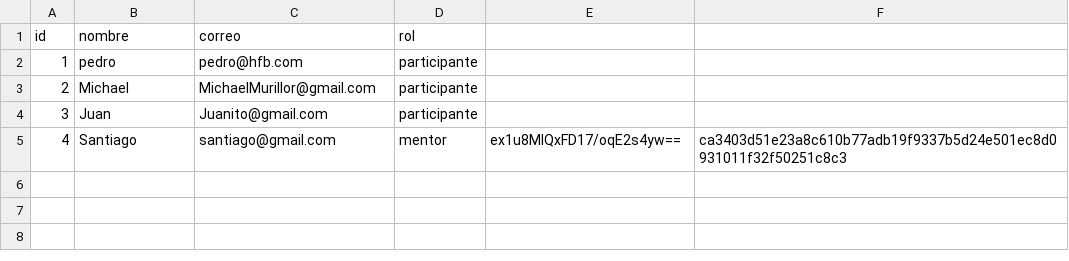
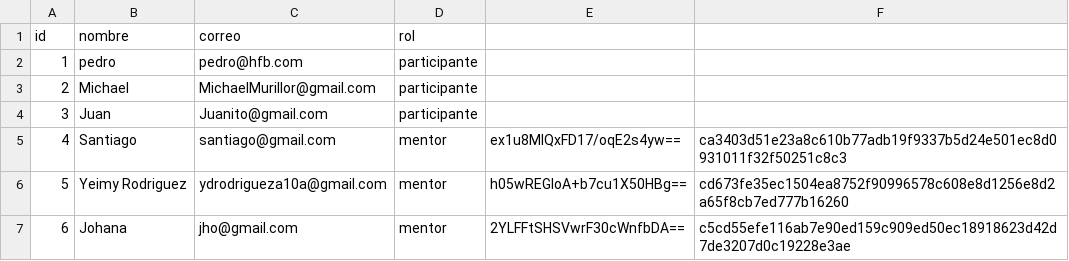
Before and after one commit to santiagonietob/ProyectoFinal-elixir, a CSV file: hackaton/data/usuarios.csv, drawn as a sheet.

```diff
--- a/hackaton/data/usuarios.csv
+++ b/hackaton/data/usuarios.csv
@@ -5 +5,3 @@ id,nombre,correo,rol
 4,Santiago,santiago@gmail.com,mentor,ex1u8MlQxFD17/oqE2s4yw==,ca3403d51e23a8c610b77adb19f9337b5d24e501ec8d0931011f32f50251c8c3
+5,Yeimy Rodriguez,ydrodrigueza10a@gmail.com,mentor,h05wREGIoA+b7cu1X50HBg==,cd673fe35ec1504ea8752f90996578c608e8d1256e8d2a65f8cb7ed777b16260
+6,Johana,jho@gmail.com,mentor,2YLFFtSHSVwrF30cWnfbDA==,c5cd55efe116ab7e90ed159c909ed50ec18918623d42d7de3207d0c19228e3ae
```
Also changed, not shown: 2 other files.
